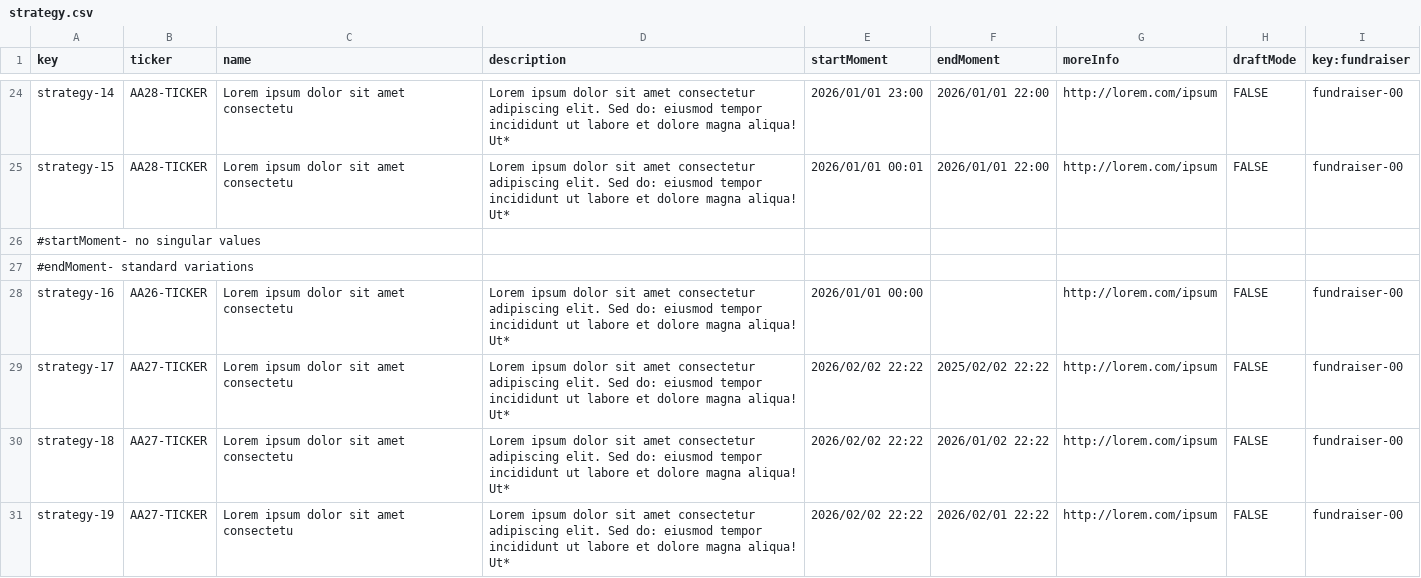
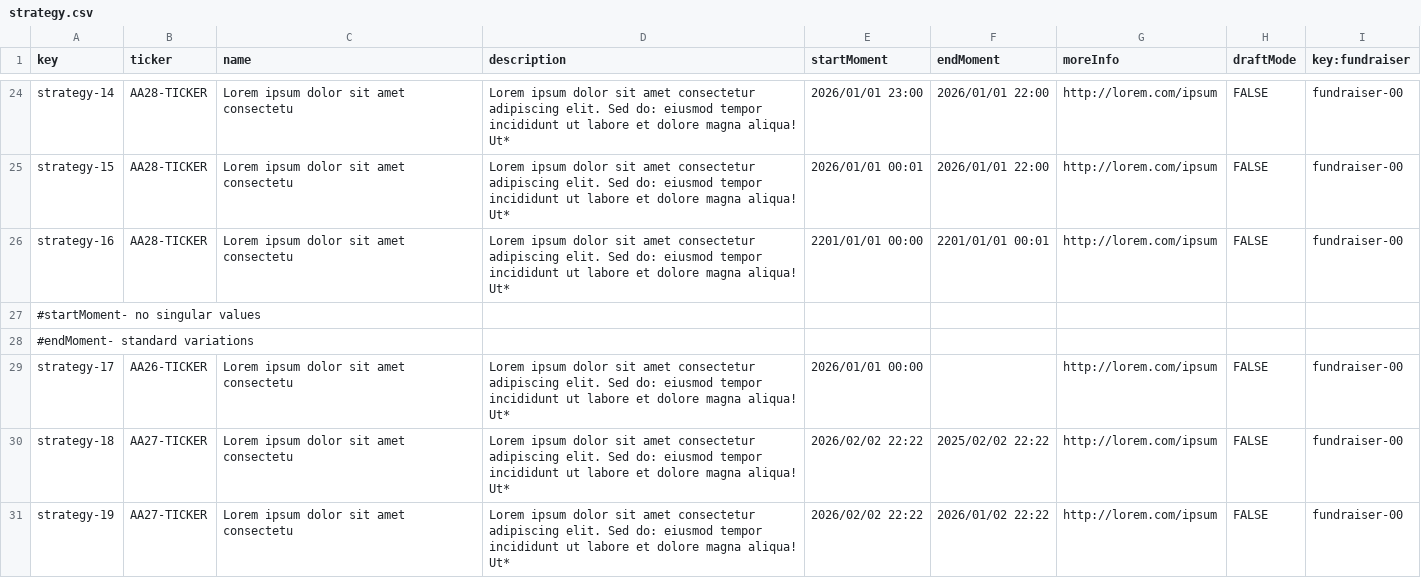
Before and after one commit to AngSanRui/Acme-Starters-B, a CSV file: src/main/resources/WEB-INF/data/errata/batch-01/strategy.csv, drawn as a sheet; only a part is shown, gaps mark what is left out; the diff covers the shown part only.

Commit message:
Fundraiser show list hecho y funcional

```diff
--- a/src/main/resources/WEB-INF/data/errata/batch-01/strategy.csv
+++ b/src/main/resources/WEB-INF/data/errata/batch-01/strategy.csv
@@ -25,7 +25,7 @@ strategy-14,AA28-TICKER,Lorem ipsum dolor sit amet  consectetu,Lorem ipsum dolor
 strategy-15,AA28-TICKER,Lorem ipsum dolor sit amet  consectetu,Lorem ipsum dolor sit amet  consectetur adipiscing elit. Sed do: eiusmod tempor incididunt ut labore et dolore magna aliqua! Ut*,2026/01/01 00:01,2026/01/01 22:00,http://lorem.com/ipsum,FALSE,fundraiser-00
+strategy-16,AA28-TICKER,Lorem ipsum dolor sit amet  consectetu,Lorem ipsum dolor sit amet  consectetur adipiscing elit. Sed do: eiusmod tempor incididunt ut labore et dolore magna aliqua! Ut*,2201/01/01 00:00,2201/01/01 00:01,http://lorem.com/ipsum,FALSE,fundraiser-00
 #startMoment- no singular values
 #endMoment- standard variations
-strategy-16,AA26-TICKER,Lorem ipsum dolor sit amet  consectetu,Lorem ipsum dolor sit amet  consectetur adipiscing elit. Sed do: eiusmod tempor incididunt ut labore et dolore magna aliqua! Ut*,2026/01/01 00:00,,http://lorem.com/ipsum,FALSE,fundraiser-00
-strategy-17,AA27-TICKER,Lorem ipsum dolor sit amet  consectetu,Lorem ipsum dolor sit amet  consectetur adipiscing elit. Sed do: eiusmod tempor incididunt ut labore et dolore magna aliqua! Ut*,2026/02/02 22:22,2025/02/02 22:22,http://lorem.com/ipsum,FALSE,fundraiser-00
-strategy-18,AA27-TICKER,Lorem ipsum dolor sit amet  consectetu,Lorem ipsum dolor sit amet  consectetur adipiscing elit. Sed do: eiusmod tempor incididunt ut labore et dolore magna aliqua! Ut*,2026/02/02 22:22,2026/01/02 22:22,http://lorem.com/ipsum,FALSE,fundraiser-00
-strategy-19,AA27-TICKER,Lorem ipsum dolor sit amet  consectetu,Lorem ipsum dolor sit amet  consectetur adipiscing elit. Sed do: eiusmod tempor incididunt ut labore et dolore magna aliqua! Ut*,2026/02/02 22:22,2026/02/01 22:22,http://lorem.com/ipsum,FALSE,fundraiser-00
+strategy-17,AA26-TICKER,Lorem ipsum dolor sit amet  consectetu,Lorem ipsum dolor sit amet  consectetur adipiscing elit. Sed do: eiusmod tempor incididunt ut labore et dolore magna aliqua! Ut*,2026/01/01 00:00,,http://lorem.com/ipsum,FALSE,fundraiser-00
+strategy-18,AA27-TICKER,Lorem ipsum dolor sit amet  consectetu,Lorem ipsum dolor sit amet  consectetur adipiscing elit. Sed do: eiusmod tempor incididunt ut labore et dolore magna aliqua! Ut*,2026/02/02 22:22,2025/02/02 22:22,http://lorem.com/ipsum,FALSE,fundraiser-00
+strategy-19,AA27-TICKER,Lorem ipsum dolor sit amet  consectetu,Lorem ipsum dolor sit amet  consectetur adipiscing elit. Sed do: eiusmod tempor incididunt ut labore et dolore magna aliqua! Ut*,2026/02/02 22:22,2026/01/02 22:22,http://lorem.com/ipsum,FALSE,fundraiser-00
```
Also changed, not shown: 4 added rows, 2 removed rows and 8 edited cells elsewhere in this file, src/main/resources/WEB-INF/data/sample/batch-01/strategy.csv, src/main/resources/WEB-INF/data/sample/batch-01/tactic.csv, 17 other files.
